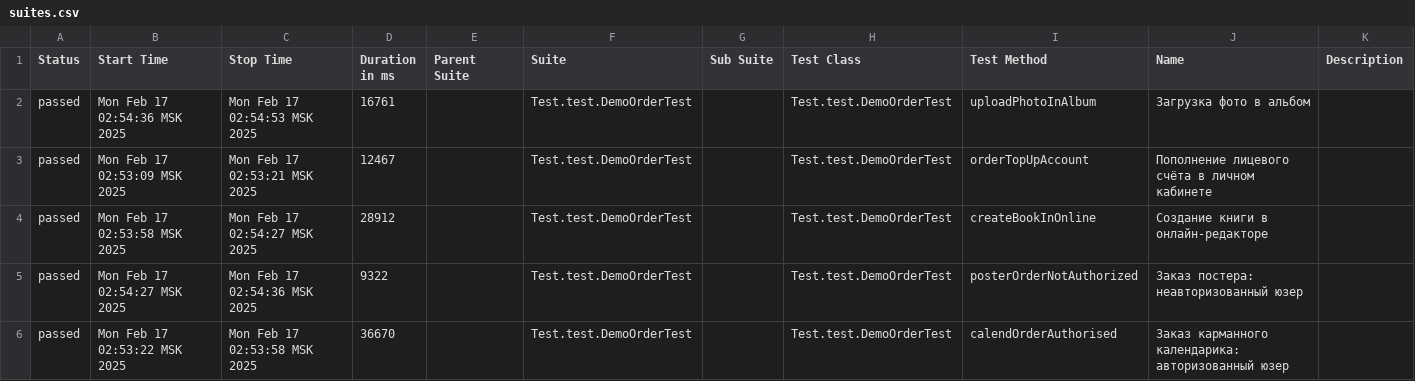
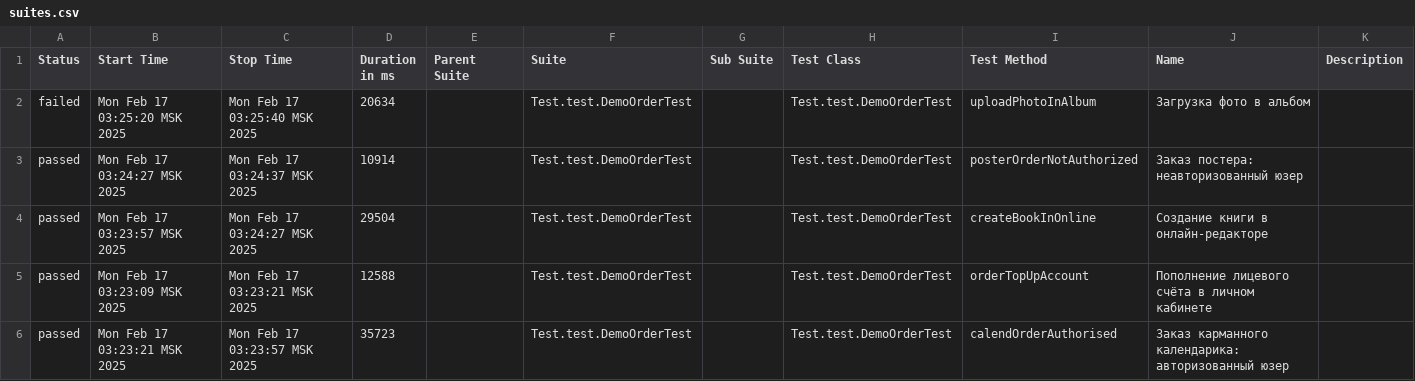
Before and after one commit to MariamPetr/allure-reports-for-web, a CSV file: web-master/allure-maven-plugin/data/suites.csv, drawn as a sheet.

Commit message:
Web Allure Report - master

```diff
--- a/web-master/allure-maven-plugin/data/suites.csv
+++ b/web-master/allure-maven-plugin/data/suites.csv
@@ -1,6 +1,6 @@
 "Status","Start Time","Stop Time","Duration in ms","Parent Suite","Suite","Sub Suite","Test Class","Test Method","Name","Description"
-"passed","Mon Feb 17 02:54:36 MSK 2025","Mon Feb 17 02:54:53 MSK 2025","16761","","Test.test.DemoOrderTest","","Test.test.DemoOrderTest","uploadPhotoInAlbum","Загрузка фото в альбом",""
-"passed","Mon Feb 17 02:53:09 MSK 2025","Mon Feb 17 02:53:21 MSK 2025","12467","","Test.test.DemoOrderTest","","Test.test.DemoOrderTest","orderTopUpAccount","Пополнение лицевого счёта в личном кабинете",""
-"passed","Mon Feb 17 02:53:58 MSK 2025","Mon Feb 17 02:54:27 MSK 2025","28912","","Test.test.DemoOrderTest","","Test.test.DemoOrderTest","createBookInOnline","Создание книги в онлайн-редакторе",""
-"passed","Mon Feb 17 02:54:27 MSK 2025","Mon Feb 17 02:54:36 MSK 2025","9322","","Test.test.DemoOrderTest","","Test.test.DemoOrderTest","posterOrderNotAuthorized","Заказ постера: неавторизованный юзер",""
-"passed","Mon Feb 17 02:53:22 MSK 2025","Mon Feb 17 02:53:58 MSK 2025","36670","","Test.test.DemoOrderTest","","Test.test.DemoOrderTest","calendOrderAuthorised","Заказ карманного календарика: авторизованный юзер",""
+"failed","Mon Feb 17 03:25:20 MSK 2025","Mon Feb 17 03:25:40 MSK 2025","20634","","Test.test.DemoOrderTest","","Test.test.DemoOrderTest","uploadPhotoInAlbum","Загрузка фото в альбом",""
+"passed","Mon Feb 17 03:24:27 MSK 2025","Mon Feb 17 03:24:37 MSK 2025","10914","","Test.test.DemoOrderTest","","Test.test.DemoOrderTest","posterOrderNotAuthorized","Заказ постера: неавторизованный юзер",""
+"passed","Mon Feb 17 03:23:57 MSK 2025","Mon Feb 17 03:24:27 MSK 2025","29504","","Test.test.DemoOrderTest","","Test.test.DemoOrderTest","createBookInOnline","Создание книги в онлайн-редакторе",""
+"passed","Mon Feb 17 03:23:09 MSK 2025","Mon Feb 17 03:23:21 MSK 2025","12588","","Test.test.DemoOrderTest","","Test.test.DemoOrderTest","orderTopUpAccount","Пополнение лицевого счёта в личном кабинете",""
+"passed","Mon Feb 17 03:23:21 MSK 2025","Mon Feb 17 03:23:57 MSK 2025","35723","","Test.test.DemoOrderTest","","Test.test.DemoOrderTest","calendOrderAuthorised","Заказ карманного календарика: авторизованный юзер",""
```
Also changed, not shown: 30 other files.
